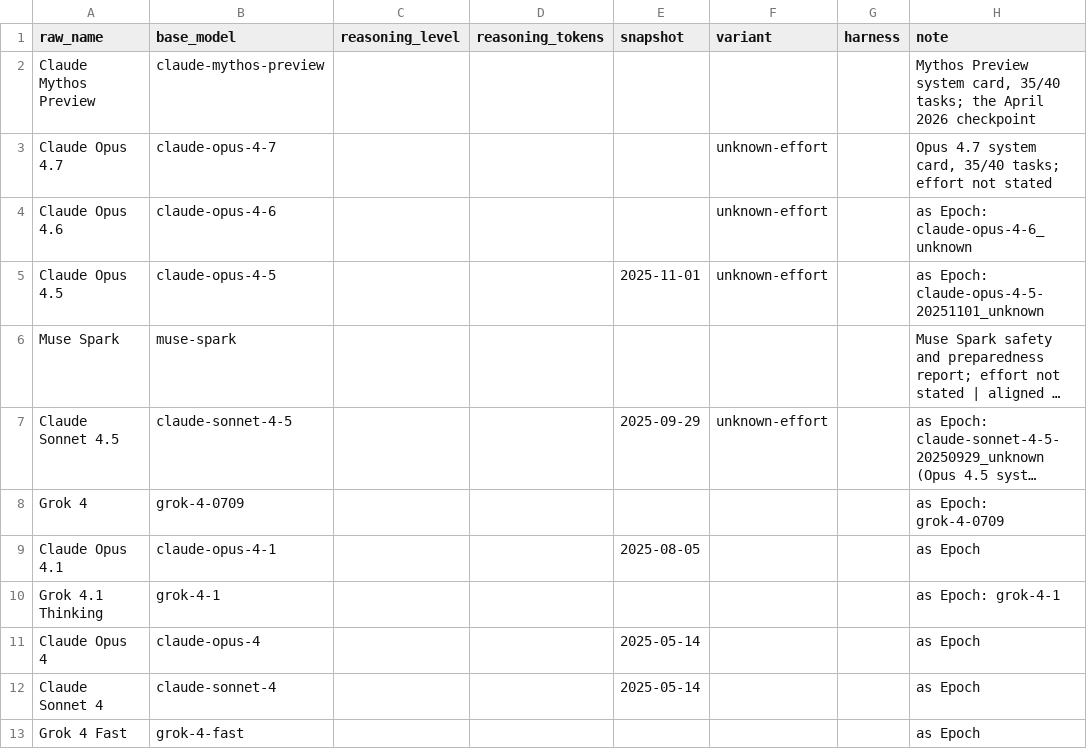
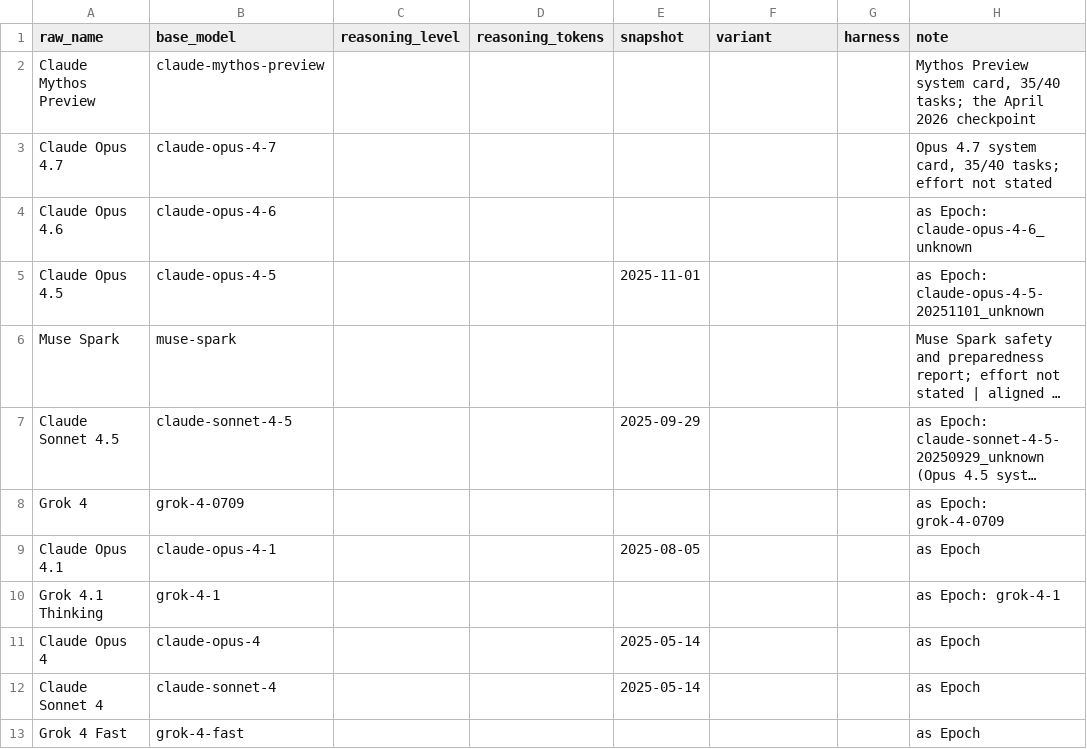
Before and after one commit to General-Purpose-AI-Policy-Lab/benchmark-data-pipeline, a CSV file: 0_input/feed/cybench_site/aliases.csv, drawn as a sheet; only a part is shown; long unchanged cells end in …; the diff names each change by its address in the sheet, - before the commit and + after, or states it on an @@ line.

```diff
--- a/0_input/feed/cybench_site/aliases.csv
+++ b/0_input/feed/cybench_site/aliases.csv
-F3:F5 (variant): unknown-effort
+F3:F5 (variant): (empty)
-F7 (variant): unknown-effort
+F7 (variant): (empty)
```
Also changed, not shown: 0_input/feed/epoch_cyber/aliases.csv, 0_input/feed/seal/aliases.csv, 21 other files.
